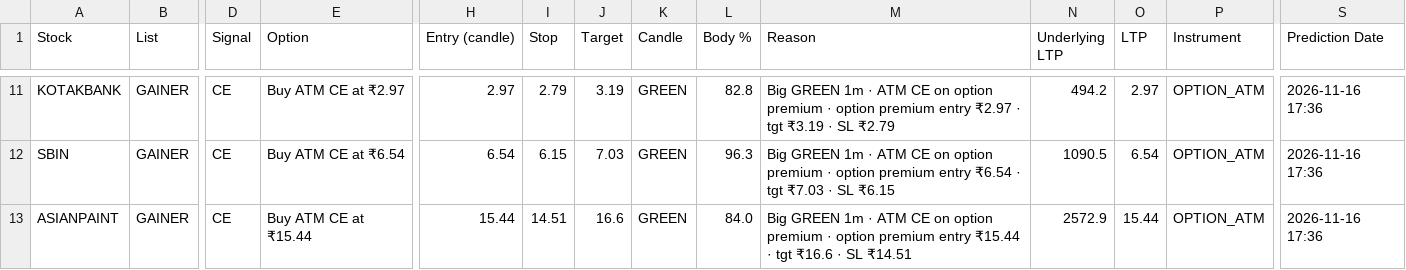
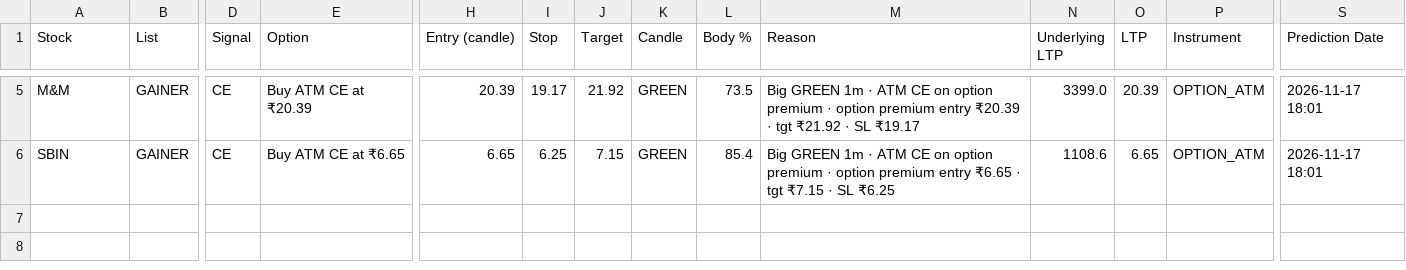
Before and after one commit to jpgenius31/swingtrading, a CSV file: strategy_915_candle_live.csv, drawn as a sheet; only a part is shown, gaps mark what is left out; removed rows and columns are numbered as before the commit, all else as after; rows hold the shown columns only; the diff covers the shown part only; the diff names each change by its address in the sheet, - before the commit and + after, or states it on an @@ line.

```diff
--- a/strategy_915_candle_live.csv
+++ b/strategy_915_candle_live.csv
-A5 (Stock): KOTAKBANK
+A5 (Stock): M&M
-E5 (Option): Buy ATM CE at ₹2.97
+E5 (Option): Buy ATM CE at ₹20.39
-H5 (Entry (candle)): 2.97
+H5 (Entry (candle)): 20.39
-I5 (Stop): 2.79
+I5 (Stop): 19.17
-J5 (Target): 3.19
+J5 (Target): 21.92
-L5 (Body %): 82.8
+L5 (Body %): 73.5
-M5 (Reason): …premium entry ₹2.97 · tgt ₹3.19 · SL ₹2.79
+M5 (Reason): …premium entry ₹20.39 · tgt ₹21.92 · SL ₹19.17
-N5 (Underlying LTP): 494.2
+N5 (Underlying LTP): 3399.0
-O5 (LTP): 2.97
+O5 (LTP): 20.39
-S5:S6 (Prediction Date): 2026-11-16 17:36
+S5:S6 (Prediction Date): 2026-11-17 18:01
-E6 (Option): Buy ATM CE at ₹6.54
+E6 (Option): Buy ATM CE at ₹6.65
-H6 (Entry (candle)): 6.54
+H6 (Entry (candle)): 6.65
-I6 (Stop): 6.15
+I6 (Stop): 6.25
-J6 (Target): 7.03
+J6 (Target): 7.15
-L6 (Body %): 96.3
+L6 (Body %): 85.4
-M6 (Reason): …premium entry ₹6.54 · tgt ₹7.03 · SL ₹6.15
+M6 (Reason): …premium entry ₹6.65 · tgt ₹7.15 · SL ₹6.25
-N6 (Underlying LTP): 1090.5
+N6 (Underlying LTP): 1108.6
-O6 (LTP): 6.54
+O6 (LTP): 6.65
-row 13: ASIANPAINT | GAINER | CE | Buy ATM CE at ₹15.44 | 15.44 | 14.51 | 16.6 | GREEN | 84.0 | Big GREEN 1m · ATM CE on option premium · option premium entry ₹15.44 · tgt ₹16.6 · SL ₹14.51 | 2572.9 | 15.44 | OPTION_ATM | 2026-11-16 17:36
```
Also changed, not shown: 1 added row, 7 removed rows and 19 edited cells elsewhere in this file, strategy_915_candle_past.csv, 6 other files.
